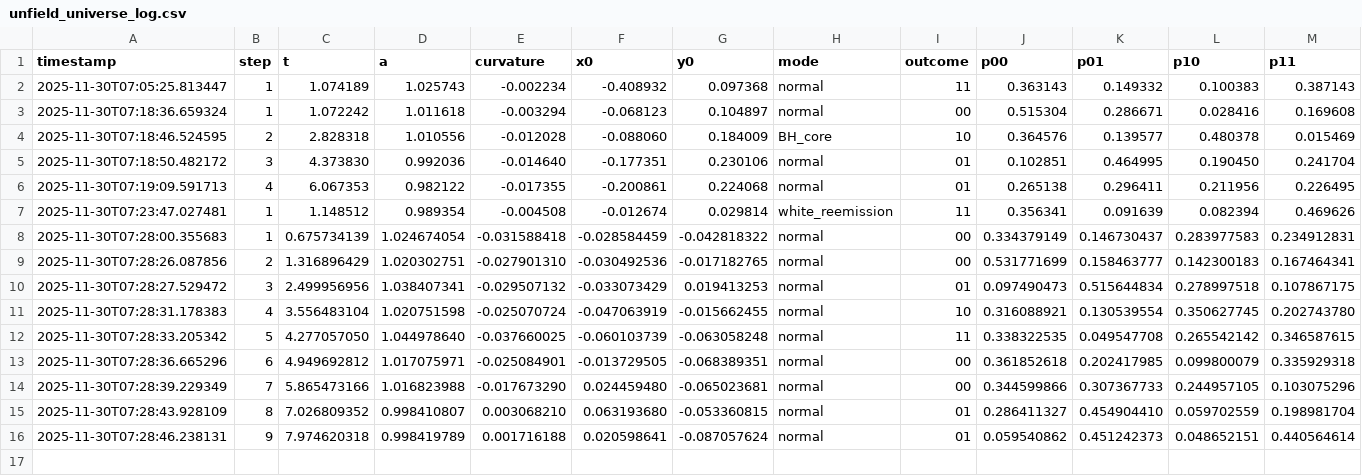
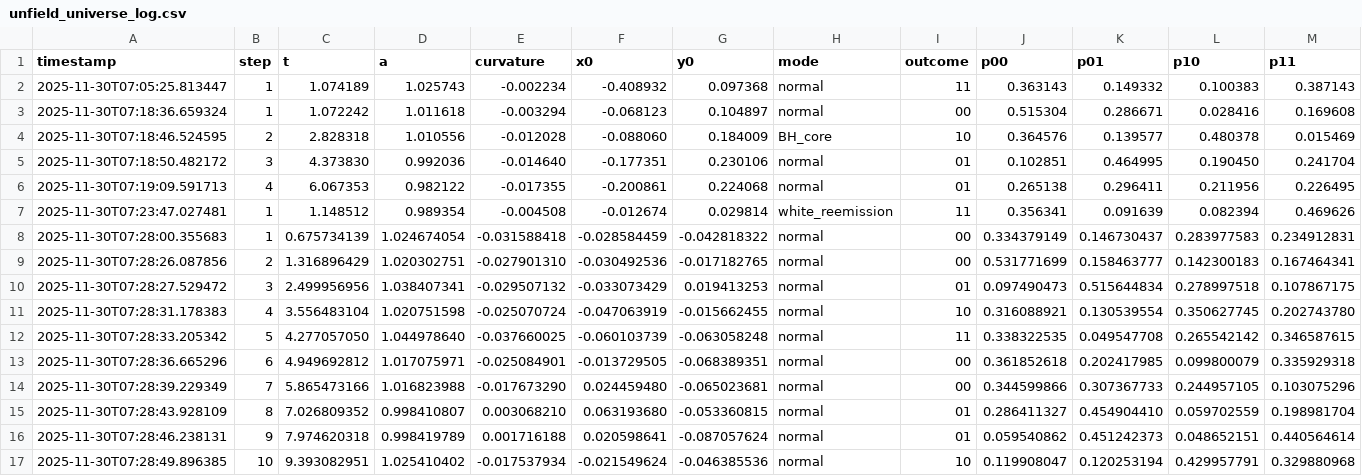
Before and after one commit to al1ce4869999999-ux/dual_obserb, a CSV file: unfield_universe_log.csv, drawn as a sheet; only a part is shown; rows hold the shown columns only; the diff names each change by its address in the sheet, - before the commit and + after, or states it on an @@ line.

Commit message:
unfield_universe log update

```diff
--- a/unfield_universe_log.csv
+++ b/unfield_universe_log.csv
+row 17: 2025-11-30T07:28:49.896385 | 10 | 9.393082951 | 1.025410402 | -0.017537934 | -0.021549624 | -0.046385536 | normal | 10 | 0.119908047 | 0.120253194 | 0.429957791 | 0.329880968
```
